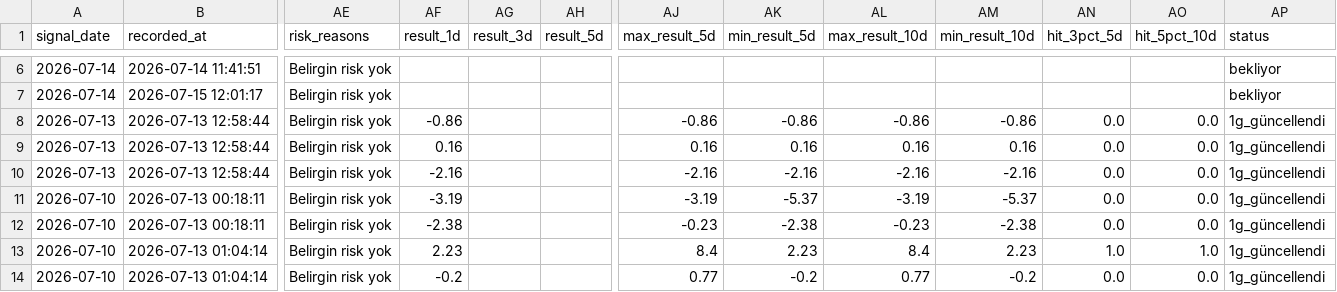
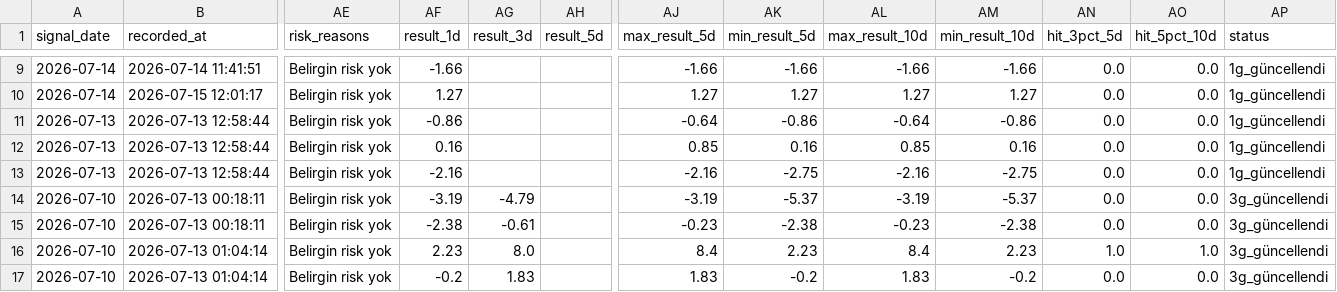
Before and after one commit to swcydsqzjb-bit/bist-bot, a CSV file: v3_signals_history.csv, drawn as a sheet; only a part is shown, gaps mark what is left out; addresses are those after the commit; the diff covers the shown part only; the diff names each change by its address in the sheet, - before the commit and + after, or states it on an @@ line.

Commit message:
V3 günlük performans hafızasını güncelle

```diff
--- a/v3_signals_history.csv
+++ b/v3_signals_history.csv
-AF9 (result_1d): (empty)
+AF9 (result_1d): -1.66
-AJ9 (max_result_5d): (empty)
+AJ9 (max_result_5d): -1.66
-AK9 (min_result_5d): (empty)
+AK9 (min_result_5d): -1.66
-AL9 (max_result_10d): (empty)
+AL9 (max_result_10d): -1.66
-AM9 (min_result_10d): (empty)
+AM9 (min_result_10d): -1.66
-AN9:AN10 (hit_3pct_5d): (empty)
+AN9:AN10 (hit_3pct_5d): 0.0
-AO9:AO10 (hit_5pct_10d): (empty)
+AO9:AO10 (hit_5pct_10d): 0.0
-AP9:AP10 (status): bekliyor
+AP9:AP10 (status): 1g_güncellendi
-AF10 (result_1d): (empty)
+AF10 (result_1d): 1.27
-AJ10 (max_result_5d): (empty)
+AJ10 (max_result_5d): 1.27
-AK10 (min_result_5d): (empty)
+AK10 (min_result_5d): 1.27
-AL10 (max_result_10d): (empty)
+AL10 (max_result_10d): 1.27
-AM10 (min_result_10d): (empty)
+AM10 (min_result_10d): 1.27
-AJ11 (max_result_5d): -0.86
+AJ11 (max_result_5d): -0.64
-AL11 (max_result_10d): -0.86
+AL11 (max_result_10d): -0.64
-AJ12 (max_result_5d): 0.16
+AJ12 (max_result_5d): 0.85
-AL12 (max_result_10d): 0.16
+AL12 (max_result_10d): 0.85
-AK13 (min_result_5d): -2.16
+AK13 (min_result_5d): -2.75
-AM13 (min_result_10d): -2.16
+AM13 (min_result_10d): -2.75
-AG14 (result_3d): (empty)
+AG14 (result_3d): -4.79
-AP14:AP17 (status): 1g_güncellendi
+AP14:AP17 (status): 3g_güncellendi
-AG15 (result_3d): (empty)
+AG15 (result_3d): -0.61
-AG16 (result_3d): (empty)
+AG16 (result_3d): 8.0
-AG17 (result_3d): (empty)
+AG17 (result_3d): 1.83
-AJ17 (max_result_5d): 0.77
+AJ17 (max_result_5d): 1.83
-AL17 (max_result_10d): 0.77
+AL17 (max_result_10d): 1.83
```
Also changed, not shown: 3 added rows and 32 edited cells elsewhere in this file, 1 other file.
